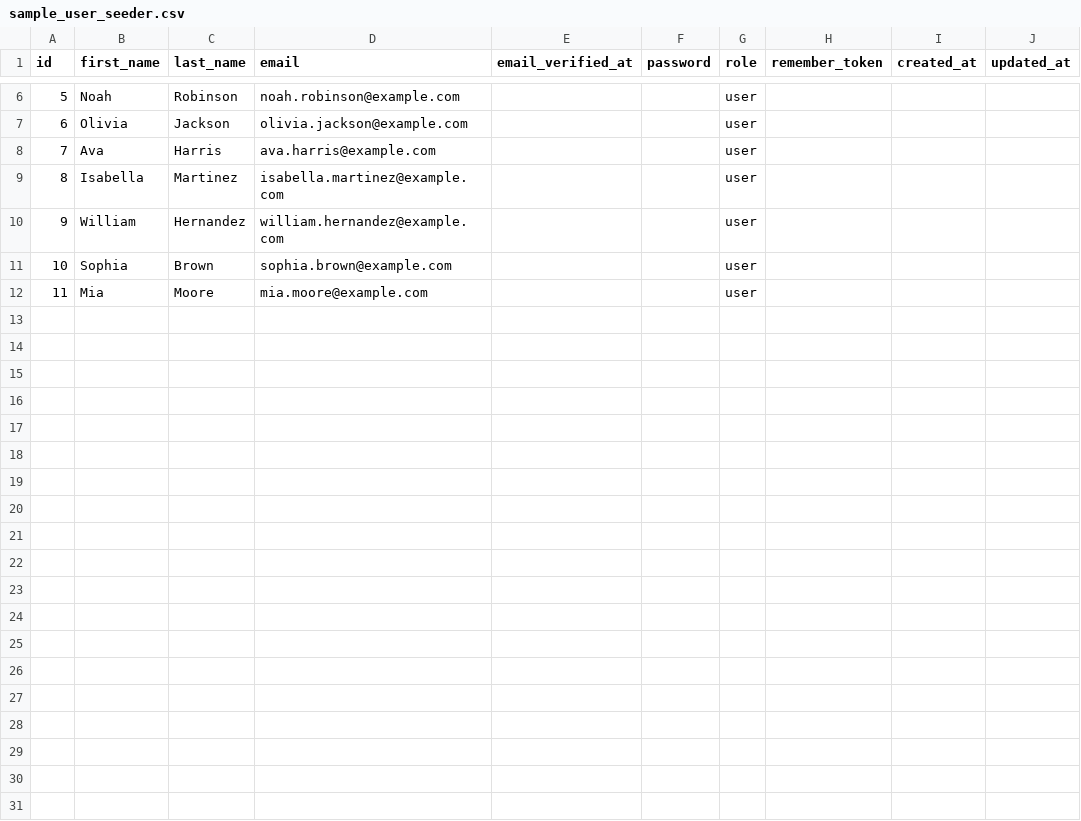
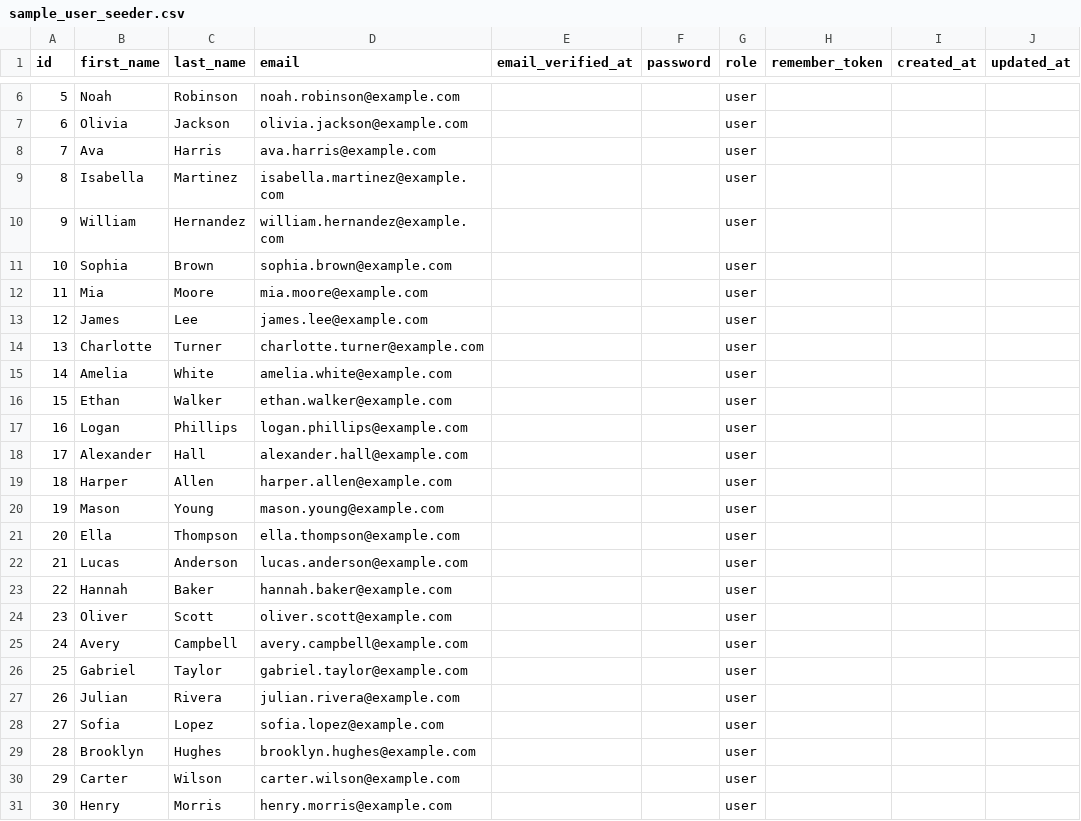
Before and after one commit to gideeeh/regsys-final, a CSV file: database/seeds/sample_user_seeder.csv, drawn as a sheet; only a part is shown, gaps mark what is left out; the diff covers the shown part only.

```diff
--- a/database/seeds/sample_user_seeder.csv
+++ b/database/seeds/sample_user_seeder.csv
@@ -12 +12,20 @@ id,first_name,last_name,email,email_verified_at,password,role,remember_token,cre
 11,Mia,Moore,mia.moore@example.com,,,user,,,
+12,James,Lee,james.lee@example.com,,,user,,,
+13,Charlotte,Turner,charlotte.turner@example.com,,,user,,,
+14,Amelia,White,amelia.white@example.com,,,user,,,
+15,Ethan,Walker,ethan.walker@example.com,,,user,,,
+16,Logan,Phillips,logan.phillips@example.com,,,user,,,
+17,Alexander,Hall,alexander.hall@example.com,,,user,,,
+18,Harper,Allen,harper.allen@example.com,,,user,,,
+19,Mason,Young,mason.young@example.com,,,user,,,
+20,Ella,Thompson,ella.thompson@example.com,,,user,,,
+21,Lucas,Anderson,lucas.anderson@example.com,,,user,,,
+22,Hannah,Baker,hannah.baker@example.com,,,user,,,
+23,Oliver,Scott,oliver.scott@example.com,,,user,,,
+24,Avery,Campbell,avery.campbell@example.com,,,user,,,
+25,Gabriel,Taylor,gabriel.taylor@example.com,,,user,,,
+26,Julian,Rivera,julian.rivera@example.com,,,user,,,
+27,Sofia,Lopez,sofia.lopez@example.com,,,user,,,
+28,Brooklyn,Hughes,brooklyn.hughes@example.com,,,user,,,
+29,Carter,Wilson,carter.wilson@example.com,,,user,,,
+30,Henry,Morris,henry.morris@example.com,,,user,,,
```
Also changed, not shown: 21 added rows elsewhere in this file, database/seeds/sample_student_seeder.csv.
